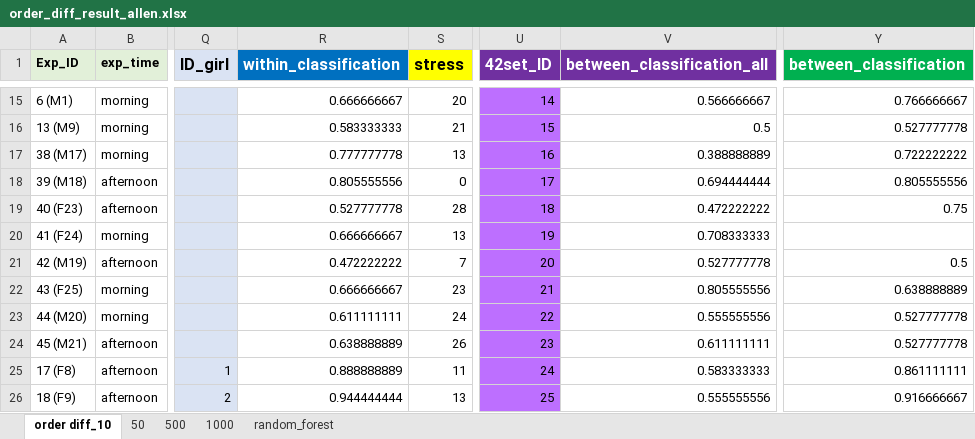
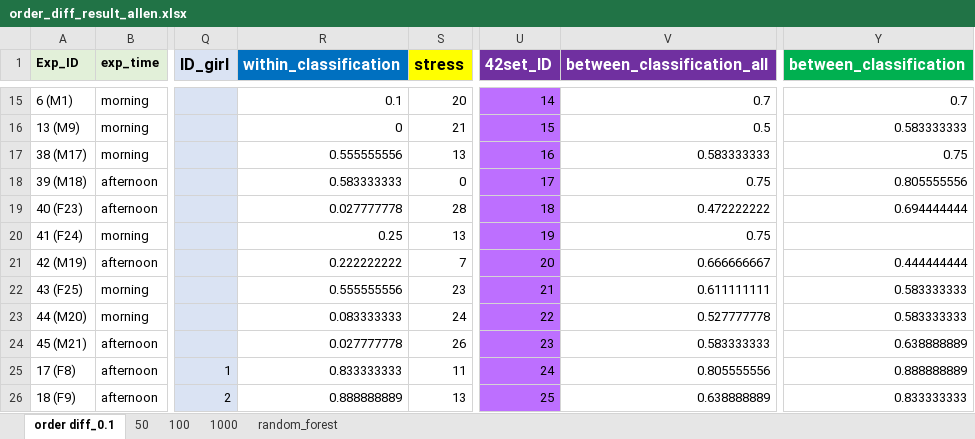
Before and after one commit to capitalallen/eeg-ml, an Excel workbook: allen/order_diff_result_allen.xlsx, sheet order diff_0.1, drawn as a sheet; only a part is shown, gaps mark what is left out; values as stored, in another font and other column widths than the file's, no borders; the diff covers the shown part only; the diff names each change by its address in the sheet, - before the commit and + after, or states it on an @@ line.

```diff
--- a/allen/order_diff_result_allen.xlsx (sheet order diff_0.1)
+++ b/allen/order_diff_result_allen.xlsx (sheet order diff_0.1)
-sheet tab: order diff_10
+sheet tab: order diff_0.1
-sheet tab: 500
+sheet tab: 100
-R15 (within_classification): 0.666666667
+R15 (within_classification): 0.1
-V15 (between_classification_all): 0.566666667
+V15 (between_classification_all): 0.7
-Y15 (between_classification): 0.766666667
+Y15 (between_classification): 0.7
-R16 (within_classification): 0.583333333
+R16 (within_classification): 0
-Y16 (between_classification): 0.527777778
+Y16 (between_classification): 0.583333333
-R17 (within_classification): 0.777777778
+R17 (within_classification): 0.555555556
-V17 (between_classification_all): 0.388888889
+V17 (between_classification_all): 0.583333333
-Y17 (between_classification): 0.722222222
+Y17 (between_classification): 0.75
-R18 (within_classification): 0.805555556
+R18 (within_classification): 0.583333333
-V18 (between_classification_all): 0.694444444
+V18 (between_classification_all): 0.75
-R19 (within_classification): 0.527777778
+R19 (within_classification): 0.027777778
-Y19 (between_classification): 0.75
+Y19 (between_classification): 0.694444444
-R20 (within_classification): 0.666666667
+R20 (within_classification): 0.25
-V20 (between_classification_all): 0.708333333
+V20 (between_classification_all): 0.75
-R21 (within_classification): 0.472222222
+R21 (within_classification): 0.222222222
-V21 (between_classification_all): 0.527777778
+V21 (between_classification_all): 0.666666667
-Y21 (between_classification): 0.5
+Y21 (between_classification): 0.444444444
-R22 (within_classification): 0.666666667
+R22 (within_classification): 0.555555556
-V22 (between_classification_all): 0.805555556
+V22 (between_classification_all): 0.611111111
-Y22 (between_classification): 0.638888889
+Y22 (between_classification): 0.583333333
-R23 (within_classification): 0.611111111
+R23 (within_classification): 0.083333333
-V23 (between_classification_all): 0.555555556
+V23 (between_classification_all): 0.527777778
-Y23 (between_classification): 0.527777778
+Y23 (between_classification): 0.583333333
-R24 (within_classification): 0.638888889
+R24 (within_classification): 0.027777778
-V24 (between_classification_all): 0.611111111
+V24 (between_classification_all): 0.583333333
-Y24 (between_classification): 0.527777778
+Y24 (between_classification): 0.638888889
-R25 (within_classification): 0.888888889
+R25 (within_classification): 0.833333333
-V25 (between_classification_all): 0.583333333
+V25 (between_classification_all): 0.805555556
-Y25 (between_classification): 0.861111111
+Y25 (between_classification): 0.888888889
-R26 (within_classification): 0.944444444
+R26 (within_classification): 0.888888889
-V26 (between_classification_all): 0.555555556
+V26 (between_classification_all): 0.638888889
-Y26 (between_classification): 0.916666667
+Y26 (between_classification): 0.833333333
```
Also changed, not shown: 77 edited cells elsewhere in this sheet, sheet random_forest, sheet 50, sheet 1000, sheet 100, 6 other files.
